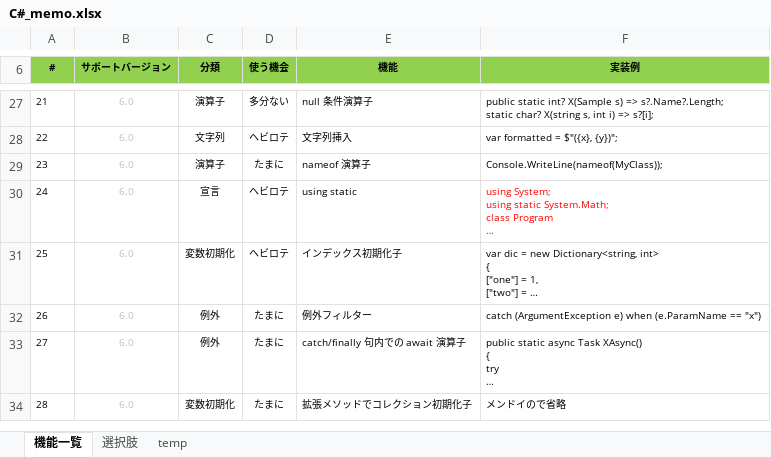
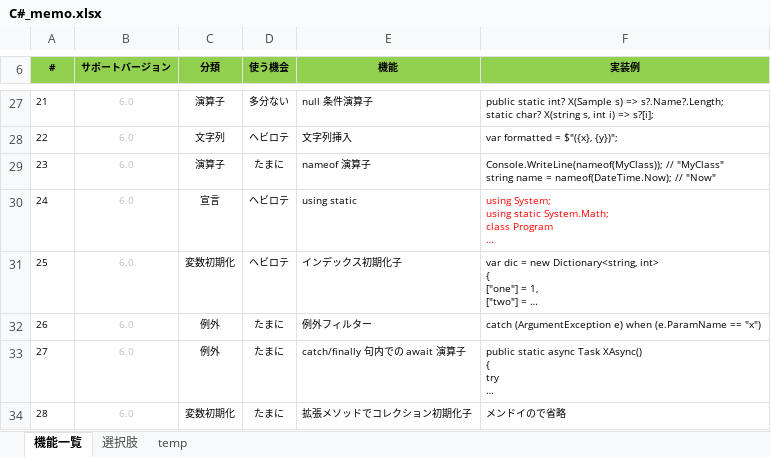
Before and after one commit to mtk57/PublicMemo, an Excel workbook: C#_memo.xlsx, sheet 機能一覧, drawn as a sheet; only a part is shown, gaps mark what is left out; long unchanged cells end in …; values as stored, in another font and other column widths than the file's, no borders; ↵ is a line break in a cell; the diff names each change by its address in the sheet, - before the commit and + after, or states it on an @@ line.

```diff
--- a/C#_memo.xlsx (sheet 機能一覧)
+++ b/C#_memo.xlsx (sheet 機能一覧)
-F29 (実装例): Console.WriteLine(nameof(MyClass));
+F29 (実装例): Console.WriteLine(nameof(MyClass)); // "MyClass" ↵ string name = nameof(DateTime.Now); // "Now"
```
